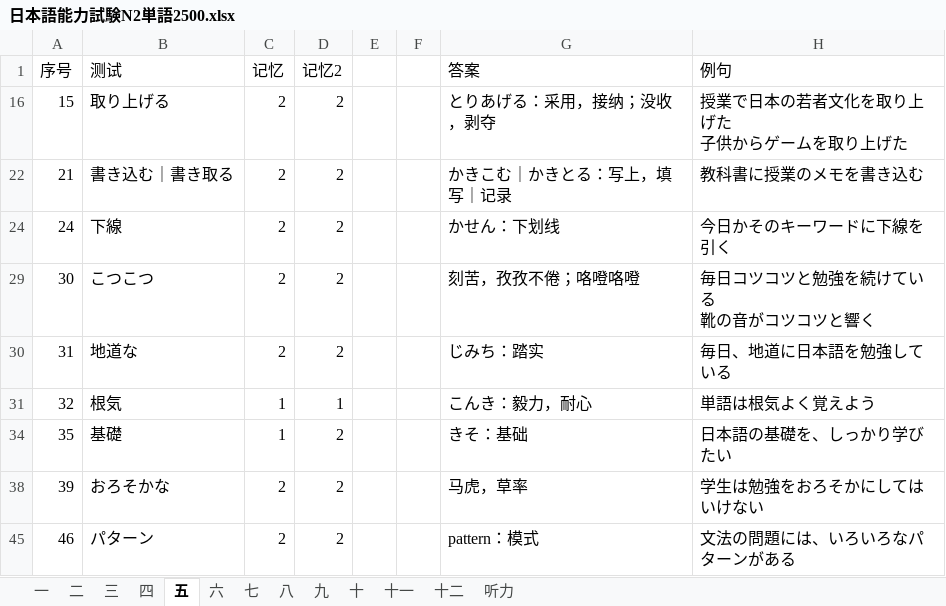
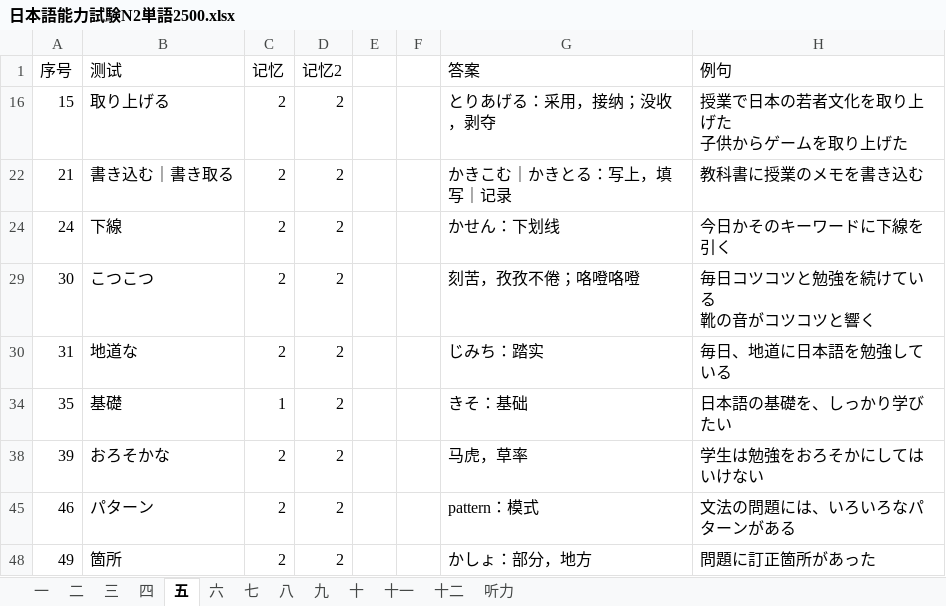
Before and after one commit to hataksumo/DesignerDoc, an Excel workbook: 策划案/日本語を勉強/N2冲刺/単語/日本語能力試験N2単語2500.xlsx, sheet 五, drawn as a sheet; only a part is shown; the shorter side is filled out with more unchanged rows; values as stored, in another font and other column widths than the file's, no borders; the diff names each change by its address in the sheet, - before the commit and + after, or states it on an @@ line.

```diff
--- a/策划案/日本語を勉強/N2冲刺/単語/日本語能力試験N2単語2500.xlsx (sheet 五)
+++ b/策划案/日本語を勉強/N2冲刺/単語/日本語能力試験N2単語2500.xlsx (sheet 五)
-row 31: 32 | 根気 | 1 | 1 |  |  | こんき：毅力，耐心 | 単語は根気よく覚えよう
```
Also changed, not shown: sheet 七, sheet 八, sheet 三, sheet 四, hidden cells, 策划案/日本語を勉強/N2冲刺/単語/N2単語精简.xlsx, 1 other file.
